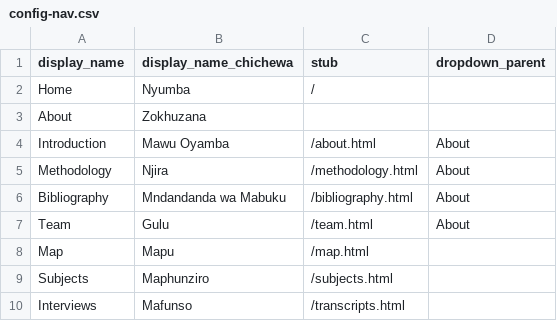
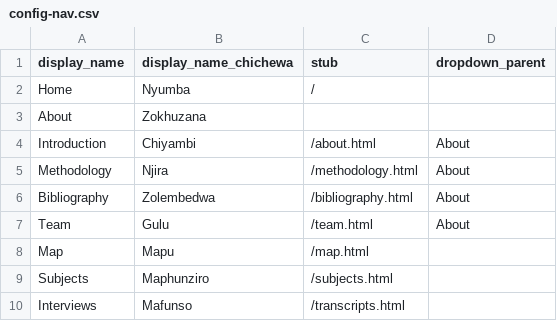
Before and after one commit to mfgaede/matchona, a CSV file: _data/config-nav.csv, drawn as a sheet.

```diff
--- a/_data/config-nav.csv
+++ b/_data/config-nav.csv
@@ -3,5 +3,5 @@ Home,Nyumba,/
 About,Zokhuzana,,
-Introduction,Mawu Oyamba,/about.html,About
+Introduction,Chiyambi,/about.html,About
 Methodology,Njira,/methodology.html,About
-Bibliography,Mndandanda wa Mabuku,/bibliography.html,About
+Bibliography,Zolembedwa,/bibliography.html,About
 Team,Gulu,/team.html,About
```
Also changed, not shown: _data/filters.csv, _data/transcripts/mitawa_001.csv, 52 other files.
